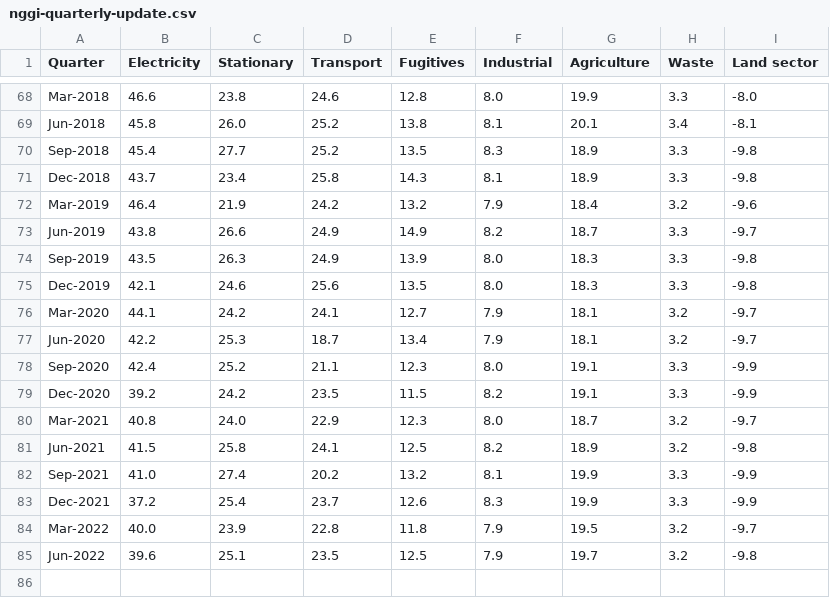
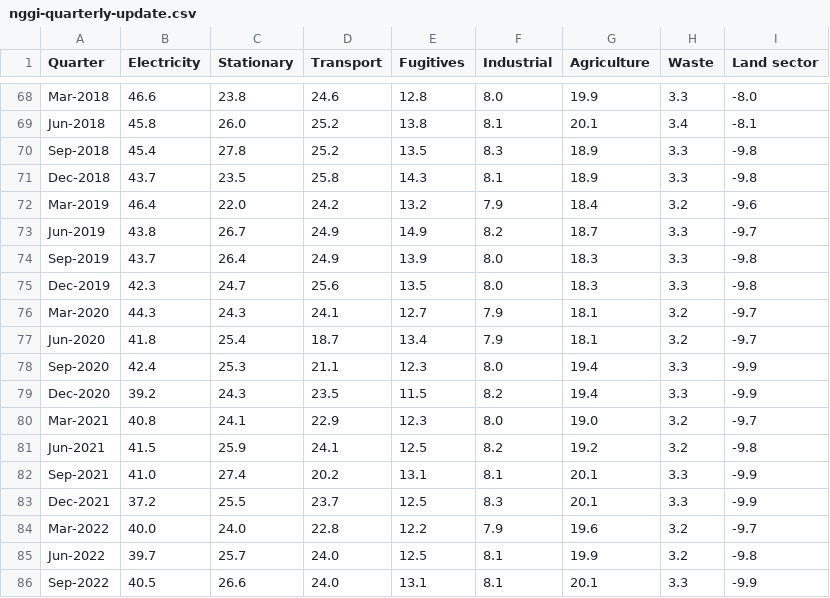
Before and after one commit to opennem/emissions-csv, a CSV file: data/nggi-quarterly-update.csv, drawn as a sheet; only a part is shown, gaps mark what is left out.

Commit message:
Update nggi-quarterly-update.csv

```diff
--- a/data/nggi-quarterly-update.csv
+++ b/data/nggi-quarterly-update.csv
@@ -69,17 +69,18 @@ Mar-2018,46.6,23.8,24.6,12.8,8.0,19.9,3.3,-8.0
 Jun-2018,45.8,26.0,25.2,13.8,8.1,20.1,3.4,-8.1
-Sep-2018,45.4,27.7,25.2,13.5,8.3,18.9,3.3,-9.8
-Dec-2018,43.7,23.4,25.8,14.3,8.1,18.9,3.3,-9.8
-Mar-2019,46.4,21.9,24.2,13.2,7.9,18.4,3.2,-9.6
-Jun-2019,43.8,26.6,24.9,14.9,8.2,18.7,3.3,-9.7
-Sep-2019,43.5,26.3,24.9,13.9,8.0,18.3,3.3,-9.8
-Dec-2019,42.1,24.6,25.6,13.5,8.0,18.3,3.3,-9.8
-Mar-2020,44.1,24.2,24.1,12.7,7.9,18.1,3.2,-9.7
-Jun-2020,42.2,25.3,18.7,13.4,7.9,18.1,3.2,-9.7
-Sep-2020,42.4,25.2,21.1,12.3,8.0,19.1,3.3,-9.9
-Dec-2020,39.2,24.2,23.5,11.5,8.2,19.1,3.3,-9.9
-Mar-2021,40.8,24.0,22.9,12.3,8.0,18.7,3.2,-9.7
-Jun-2021,41.5,25.8,24.1,12.5,8.2,18.9,3.2,-9.8
-Sep-2021,41.0,27.4,20.2,13.2,8.1,19.9,3.3,-9.9
-Dec-2021,37.2,25.4,23.7,12.6,8.3,19.9,3.3,-9.9
-Mar-2022,40.0,23.9,22.8,11.8,7.9,19.5,3.2,-9.7
-Jun-2022,39.6,25.1,23.5,12.5,7.9,19.7,3.2,-9.8
+Sep-2018,45.4,27.8,25.2,13.5,8.3,18.9,3.3,-9.8
+Dec-2018,43.7,23.5,25.8,14.3,8.1,18.9,3.3,-9.8
+Mar-2019,46.4,22.0,24.2,13.2,7.9,18.4,3.2,-9.6
+Jun-2019,43.8,26.7,24.9,14.9,8.2,18.7,3.3,-9.7
+Sep-2019,43.7,26.4,24.9,13.9,8.0,18.3,3.3,-9.8
+Dec-2019,42.3,24.7,25.6,13.5,8.0,18.3,3.3,-9.8
+Mar-2020,44.3,24.3,24.1,12.7,7.9,18.1,3.2,-9.7
+Jun-2020,41.8,25.4,18.7,13.4,7.9,18.1,3.2,-9.7
+Sep-2020,42.4,25.3,21.1,12.3,8.0,19.4,3.3,-9.9
+Dec-2020,39.2,24.3,23.5,11.5,8.2,19.4,3.3,-9.9
+Mar-2021,40.8,24.1,22.9,12.3,8.0,19.0,3.2,-9.7
+Jun-2021,41.5,25.9,24.1,12.5,8.2,19.2,3.2,-9.8
+Sep-2021,41.0,27.4,20.2,13.1,8.1,20.1,3.3,-9.9
+Dec-2021,37.2,25.5,23.7,12.5,8.3,20.1,3.3,-9.9
+Mar-2022,40.0,24.0,22.8,12.2,7.9,19.6,3.2,-9.7
+Jun-2022,39.7,25.7,24.0,12.5,8.1,19.9,3.2,-9.8
+Sep-2022,40.5,26.6,24.0,13.1,8.1,20.1,3.3,-9.9
```
